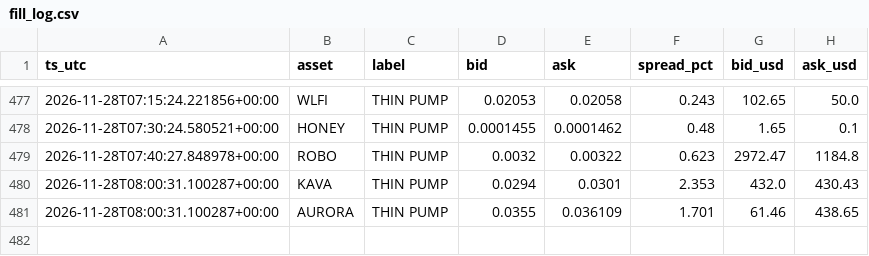
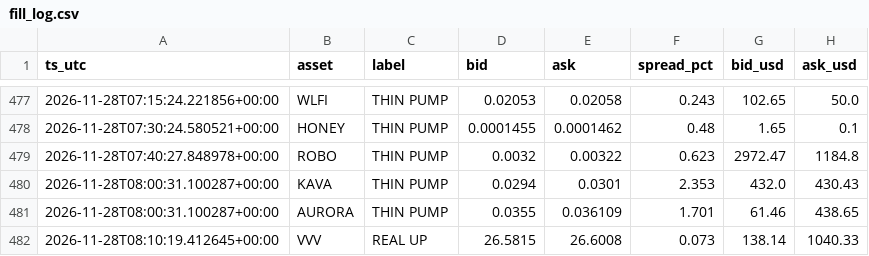
Before and after one commit to allenhuguley-glitch/cscan, a CSV file: fill_log.csv, drawn as a sheet; only a part is shown, gaps mark what is left out.

```diff
--- a/fill_log.csv
+++ b/fill_log.csv
@@ -481 +481,2 @@ ts_utc,asset,label,bid,ask,spread_pct,bid_usd,ask_usd
 2026-11-28T08:00:31.100287+00:00,AURORA,THIN PUMP,0.0355,0.036109,1.701,61.46,438.65
+2026-11-28T08:10:19.412645+00:00,VVV,REAL UP,26.5815,26.6008,0.073,138.14,1040.33
```
Also changed, not shown: buy_checks_log.csv, early_checks_log.csv, 6 other files.
